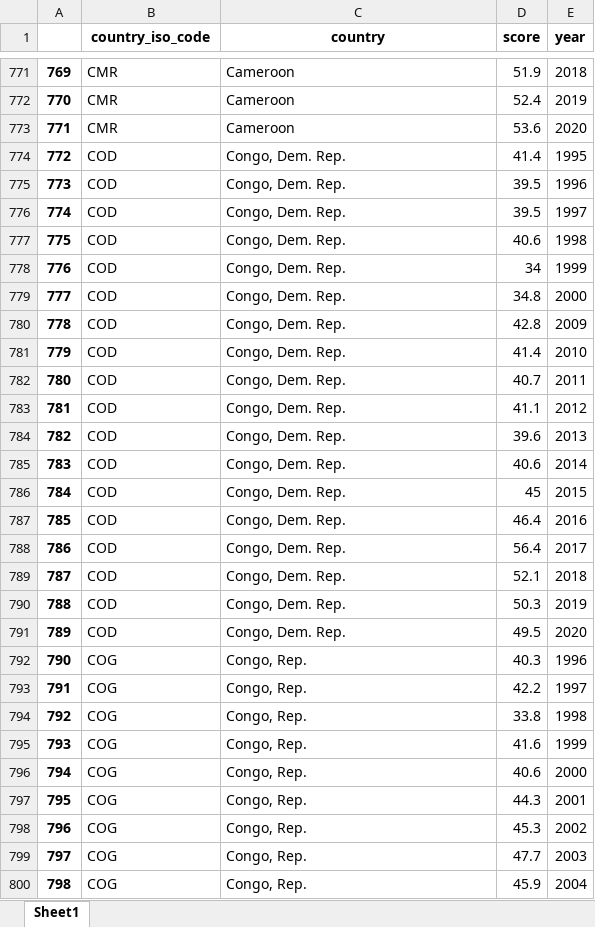
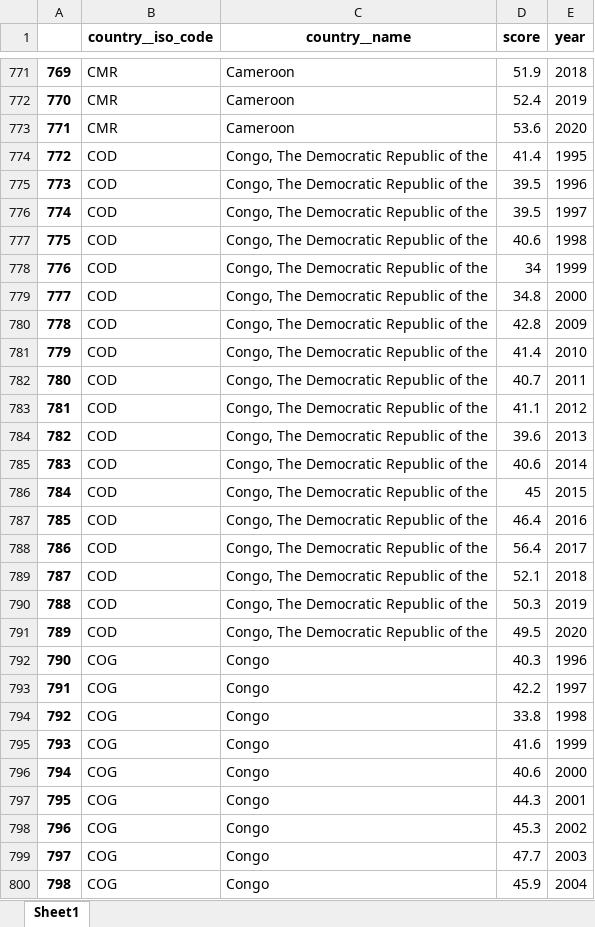
Before and after one commit to Oleksii-Kutsenko/plans, an Excel workbook: app/countries/management/commands/data/economic_freedom_index.xlsx, sheet Sheet1, drawn as a sheet; only a part is shown, gaps mark what is left out; values as stored, in another font and other column widths than the file's, no borders; the diff covers the shown part only; the diff names each change by its address in the sheet, - before the commit and + after, or states it on an @@ line.

```diff
--- a/app/countries/management/commands/data/economic_freedom_index.xlsx (sheet Sheet1)
+++ b/app/countries/management/commands/data/economic_freedom_index.xlsx (sheet Sheet1)
-B1: country_iso_code
+B1: country__iso_code
-C1: country
+C1: country__name
-C774:C791 (country__name): Congo, Dem. Rep.
+C774:C791 (country__name): Congo, The Democratic Republic of the
-C792:C800 (country__name): Congo, Rep.
+C792:C800 (country__name): Congo
```
Also changed, not shown: 525 edited cells elsewhere in this sheet, 19 other files.
